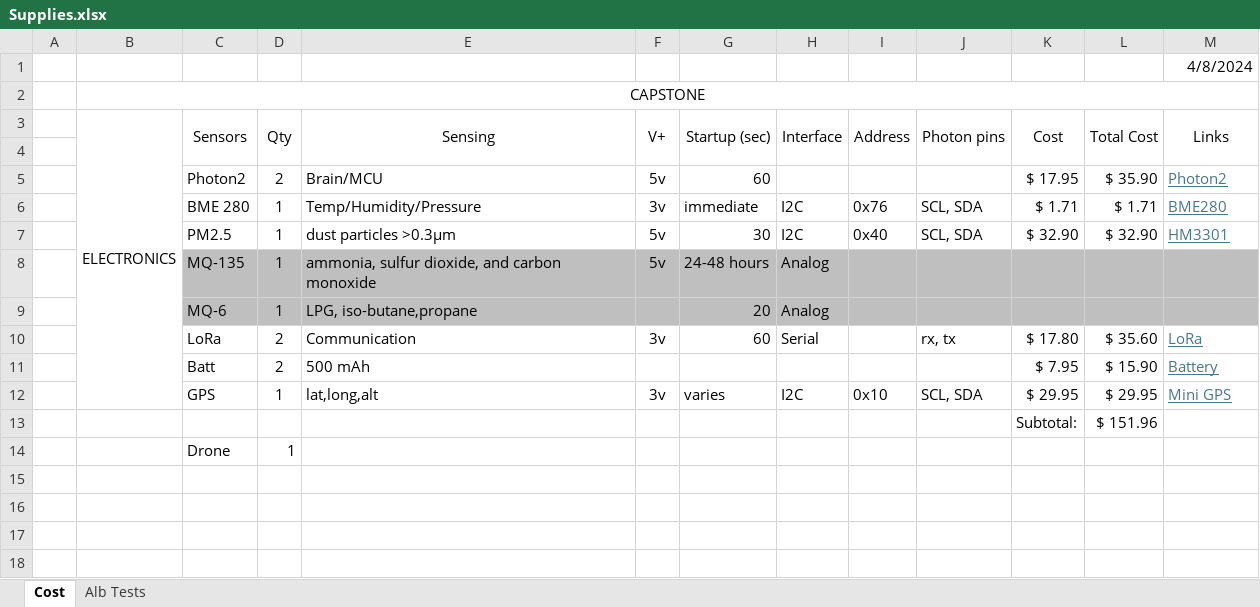
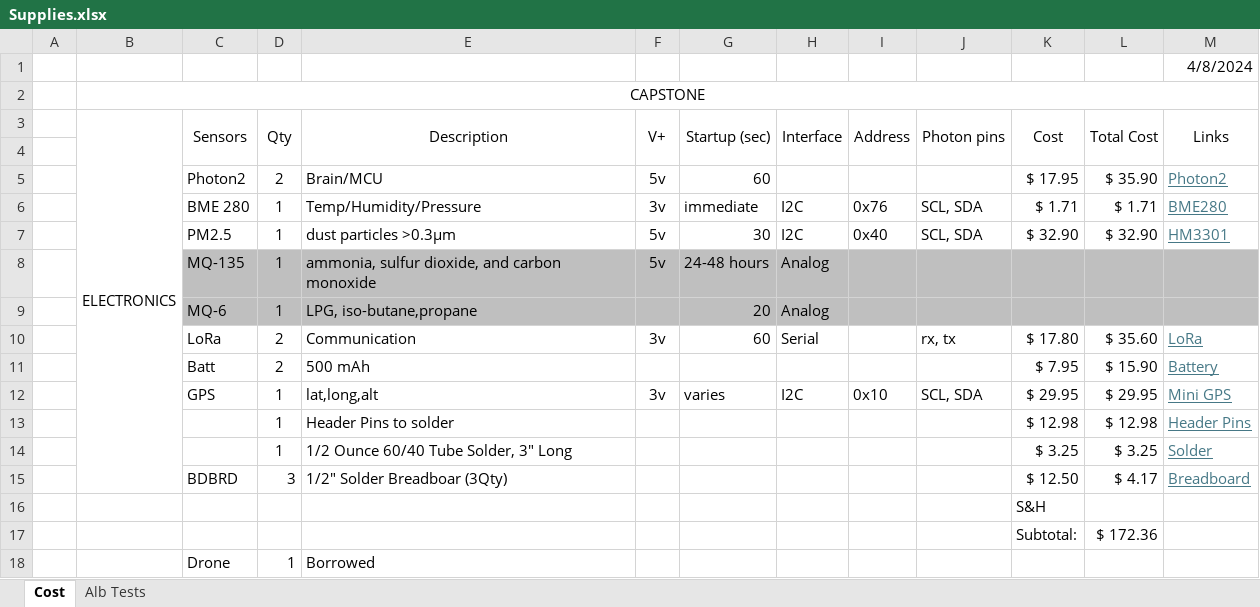
Before and after one commit to Elsmen/air-quality-elsmen, an Excel workbook: Documents/Supplies.xlsx, sheet Cost, drawn as a sheet; values as stored, in another font and other column widths than the file's, no borders; removed rows and columns are numbered as before the commit, all else as after; the diff names each change by its address in the sheet, - before the commit and + after, or states it on an @@ line.

```diff
--- a/Documents/Supplies.xlsx (sheet Cost)
+++ b/Documents/Supplies.xlsx (sheet Cost)
-E3: Sensing
+E3: Description
-row 13:  |  |  |  |  |  |  |  |  |  | Subtotal: | $ 151.96
+row 13:  |  |  | 1 | Header Pins to solder |  |  |  |  |  | $ 12.98 | $ 12.98 | Header Pins
+row 14:  |  |  | 1 | 1/2 Ounce 60/40 Tube Solder, 3" Long |  |  |  |  |  | $ 3.25 | $ 3.25 | Solder
+row 15:  |  | BDBRD | 3 | 1/2" Solder Breadboar (3Qty) |  |  |  |  |  | $ 12.50 | $ 4.17 | Breadboard
+row 16:  |  |  |  |  |  |  |  |  |  | S&H
+row 17:  |  |  |  |  |  |  |  |  |  | Subtotal: | $ 172.36
-E18 (Description): (empty)
+E18 (Description): Borrowed
```
Also changed, not shown: 31 other files.
